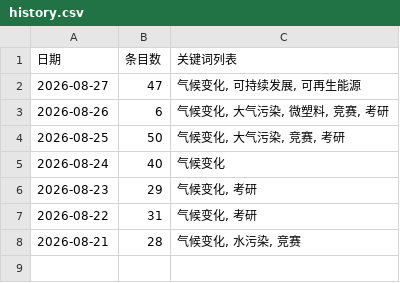
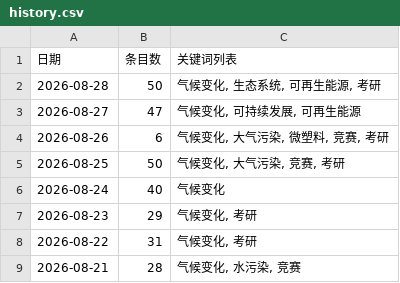
Before and after one commit to black15647/hotspot-radar, a CSV file: docs/data/history.csv, drawn as a sheet; the diff names each change by its address in the sheet, - before the commit and + after, or states it on an @@ line.

```diff
--- a/docs/data/history.csv
+++ b/docs/data/history.csv
+row 2: 2026-08-28 | 50 | 气候变化, 生态系统, 可再生能源, 考研
```
Also changed, not shown: 8 other files.
